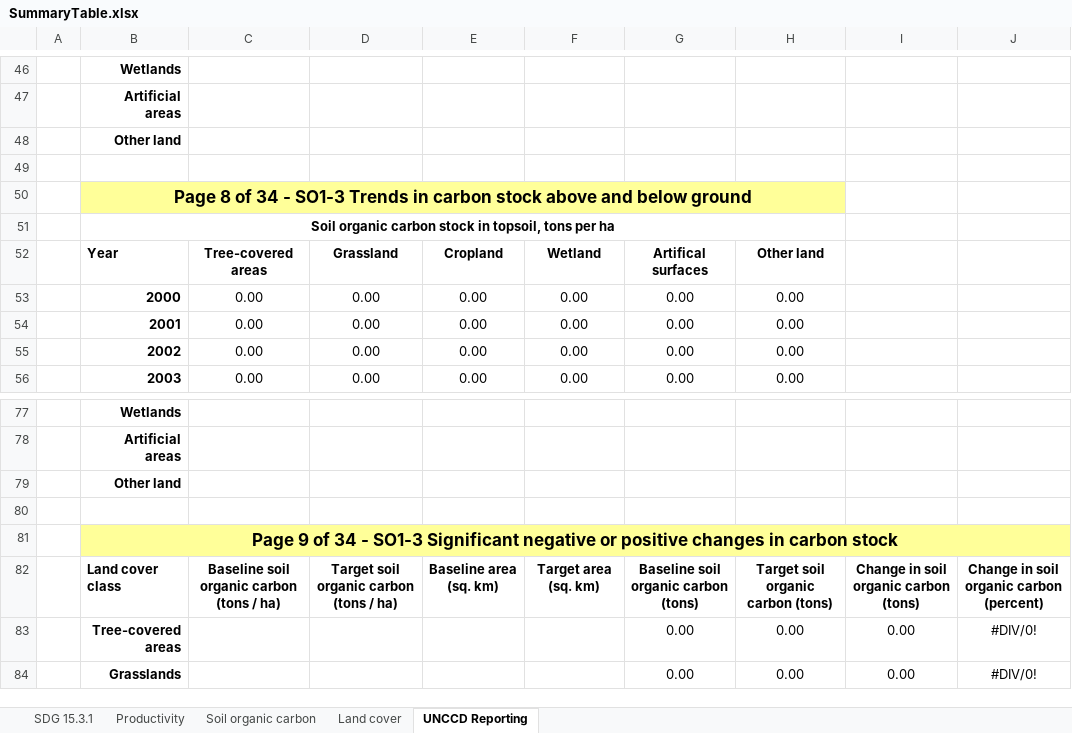
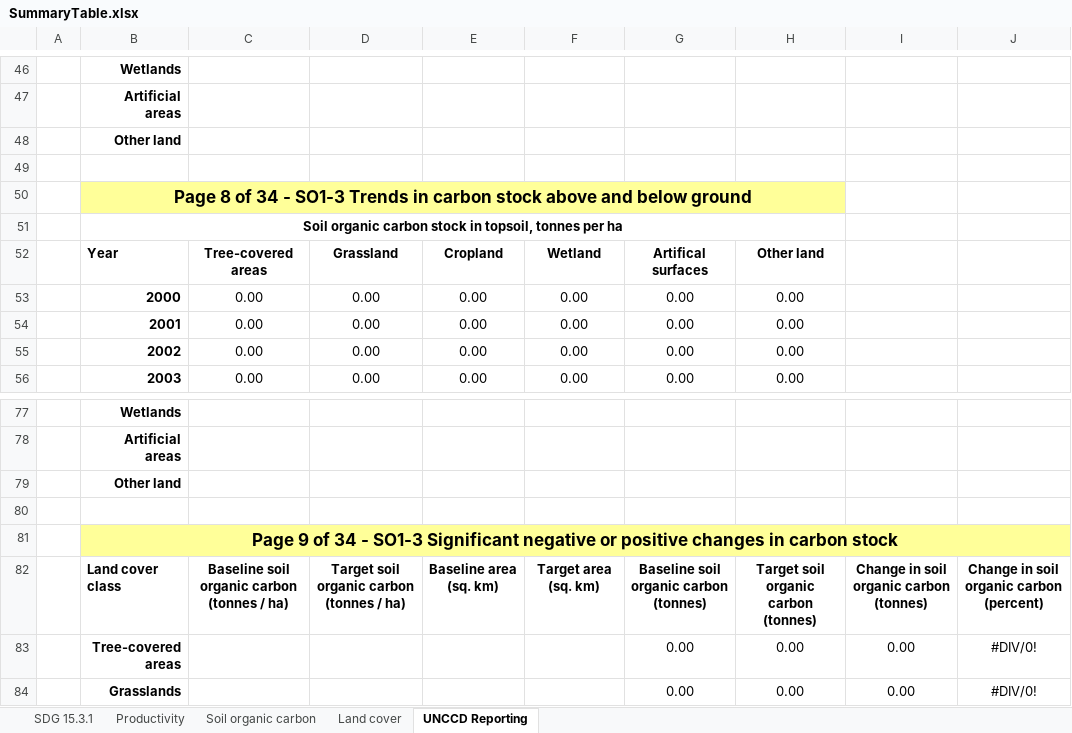
Before and after one commit to ConservationInternational/trends.earth, an Excel workbook: LDMP/data/SummaryTable.xlsx, sheet UNCCD Reporting, drawn as a sheet; only a part is shown, gaps mark what is left out; values as stored, in another font and other column widths than the file's, no borders; the diff names each change by its address in the sheet, - before the commit and + after, or states it on an @@ line.

Commit message:
Update units (tons -> tonnes).

```diff
--- a/LDMP/data/SummaryTable.xlsx (sheet UNCCD Reporting)
+++ b/LDMP/data/SummaryTable.xlsx (sheet UNCCD Reporting)
-B51: …in topsoil, tons per ha
+B51: …in topsoil, tonnes per ha
-C82: Baseline soil organic carbon (tons / ha)
+C82: Baseline soil organic carbon (tonnes / ha)
-D82: Target soil organic carbon (tons / ha)
+D82: Target soil organic carbon (tonnes / ha)
-G82: Baseline soil organic carbon (tons)
+G82: Baseline soil organic carbon (tonnes)
-H82: Target soil organic carbon (tons)
+H82: Target soil organic carbon (tonnes)
-I82: Change in soil organic carbon (tons)
+I82: Change in soil organic carbon (tonnes)
```
Also changed, not shown: sheet Soil organic carbon.
